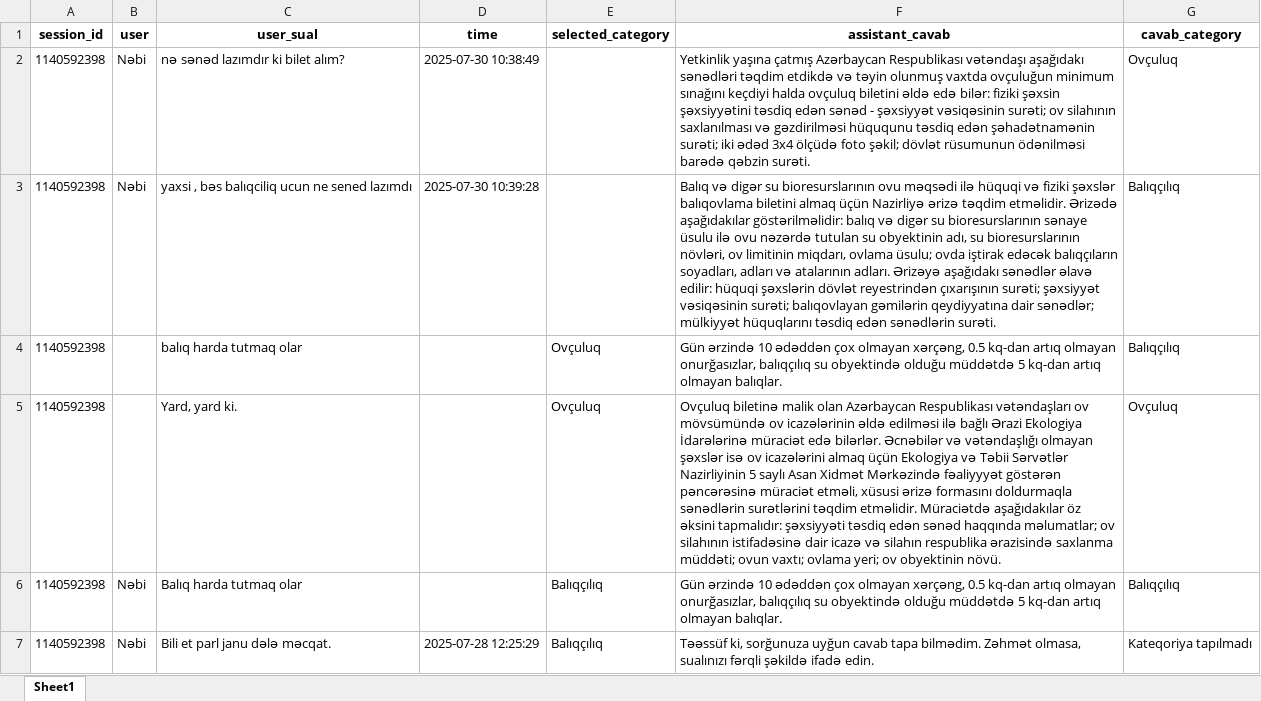
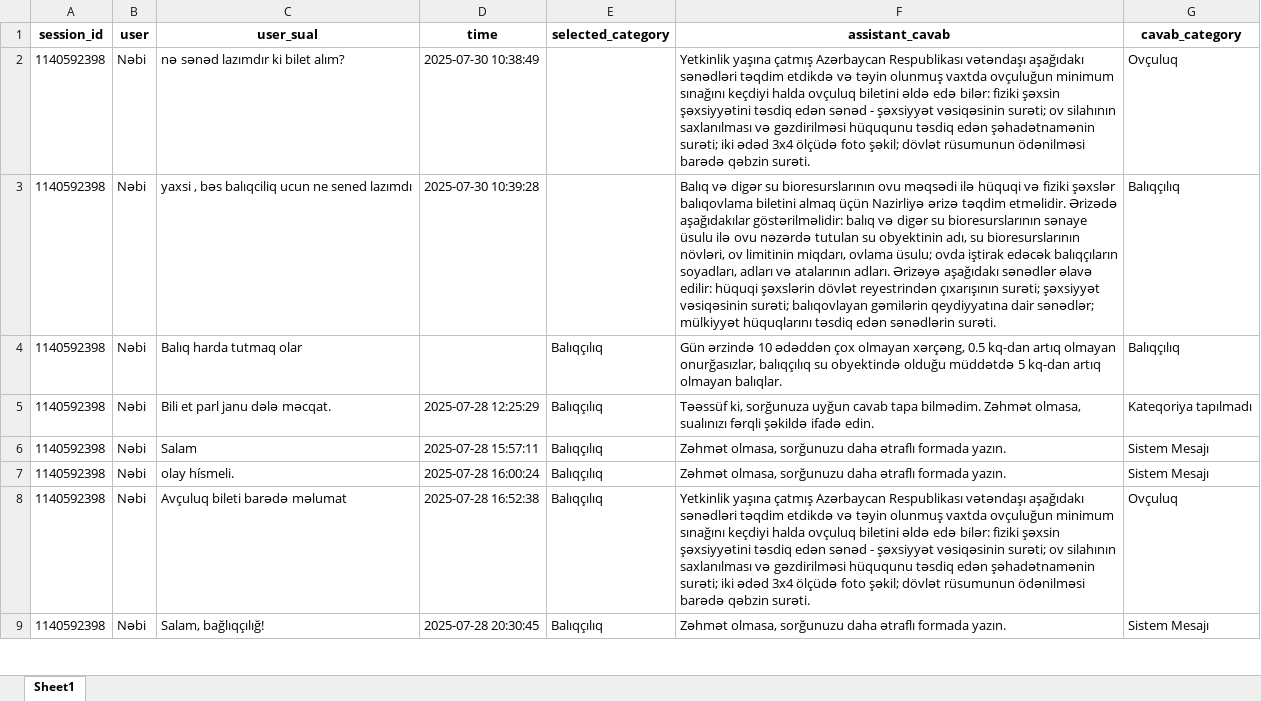
Before and after one commit to NabiShirinov/etsn-telegrambot, an Excel workbook: chat_histories/chat_history.xlsx, sheet Sheet1, drawn as a sheet; only a part is shown; the shorter side is filled out with more unchanged rows; values as stored, in another font and other column widths than the file's, no borders; removed rows and columns are numbered as before the commit, all else as after; the diff covers the shown part only; the diff names each change by its address in the sheet, - before the commit and + after, or states it on an @@ line.

Commit message:
Update chat_history.xlsx

```diff
--- a/chat_histories/chat_history.xlsx (sheet Sheet1)
+++ b/chat_histories/chat_history.xlsx (sheet Sheet1)
-row 4: 1140592398 |  | balıq harda tutmaq olar |  | Ovçuluq | Gün ərzində 10 ədəddən çox olmayan xərçəng, 0.5 kq-dan artıq olmayan onurğasızlar, balıqçılıq su obyektində olduğu müddətdə 5 kq-dan artıq olmayan balıqlar. | Balıqçılıq
-row 5: 1140592398 |  | Yard, yard ki. |  | Ovçuluq | Ovçuluq biletinə malik olan Azərbaycan Respublikası vətəndaşları ov mövsümündə ov icazələrinin əldə edilməsi ilə bağlı Ərazi Ekologiya İdarələrinə müraciət edə bilərlər. Əcnəbilər və vətəndaşlığı olmayan şəxslər isə ov icazələrini almaq üçün Ekologiya və Təbii Sərvətlər Nazirliyinin 5 saylı Asan Xidmət Mərkəzində fəaliyyyət göstərən pəncərəsinə müraciət etməli, xüsusi ərizə formasını doldurmaqla sənədlərin surətlərini təqdim etməlidir. Müraciətdə aşağıdakılar öz əksini tapmalıdır: şəxsiyyəti təsdiq edən sənəd haqqında məlumatlar; ov silahının istifadəsinə dair icazə və silahın respublika ərazisində saxlanma müddəti; ovun vaxtı; ovlama yeri; ov obyektinin növü. | Ovçuluq
```
Also changed, not shown: 2 added rows and 1 removed row elsewhere in this sheet.
